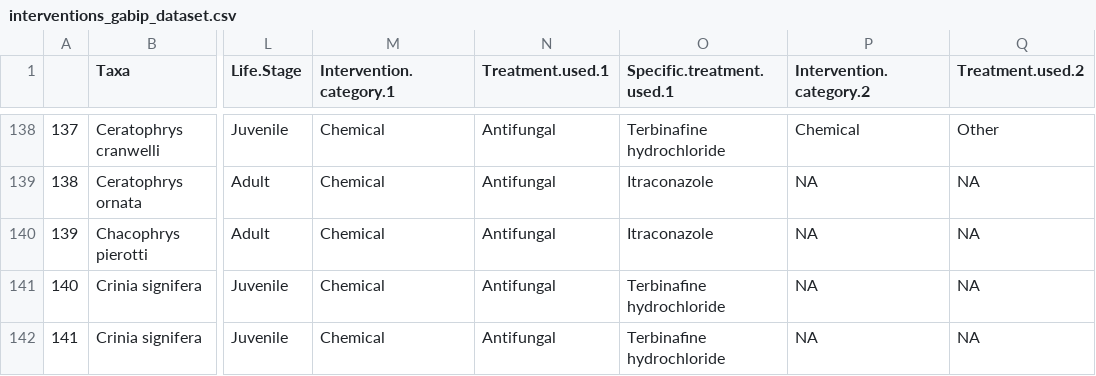
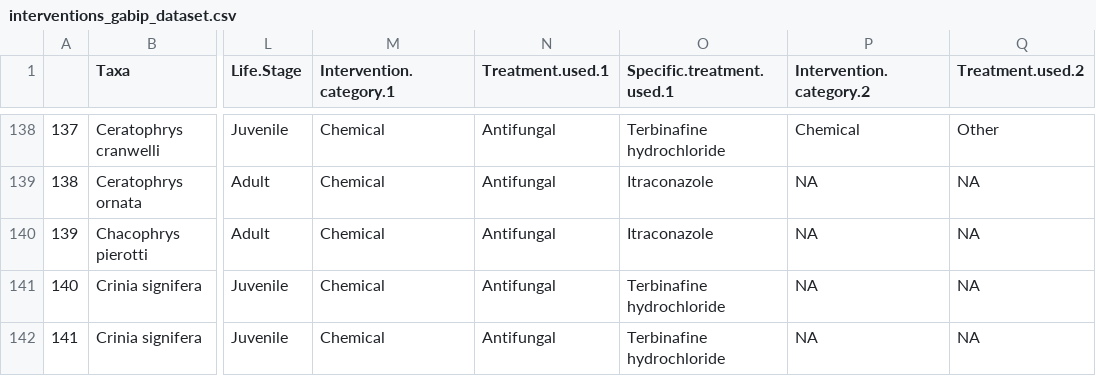
Before and after one commit to lebgoodyear/2025_bd_interventions, a CSV file: data/interventions_gabip_dataset.csv, drawn as a sheet; only a part is shown, gaps mark what is left out; the diff covers the shown part only; the diff names each change by its address in the sheet, - before the commit and + after, or states it on an @@ line.

```diff
--- a/data/interventions_gabip_dataset.csv
+++ b/data/interventions_gabip_dataset.csv
-O141:O142 (Specific.treatment.used.1): Terbinaﬁne hydrochloride
+O141:O142 (Specific.treatment.used.1): Terbinafine hydrochloride
```
Also changed, not shown: 10 edited cells elsewhere in this file.
